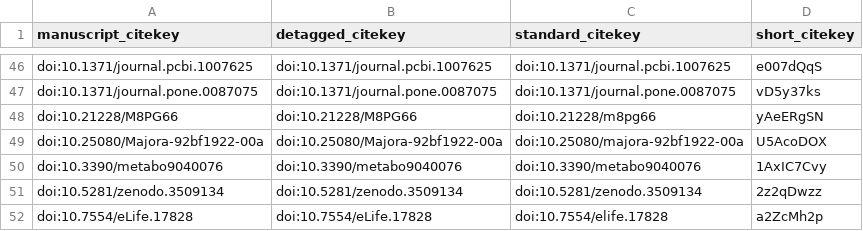
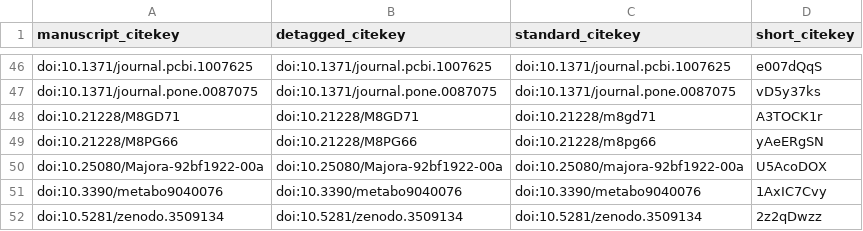
Before and after one commit to Metaboverse/manuscript, a TSV file: output/citations.tsv, drawn as a sheet; only a part is shown, gaps mark what is left out; the shorter side is filled out with more unchanged rows; the diff names each change by its address in the sheet, - before the commit and + after, or states it on an @@ line.

```diff
--- a/output/citations.tsv
+++ b/output/citations.tsv
+row 48: doi:10.21228/M8GD71 | doi:10.21228/M8GD71 | doi:10.21228/m8gd71 | A3TOCK1r
```
Also changed, not shown: 29 other files.
